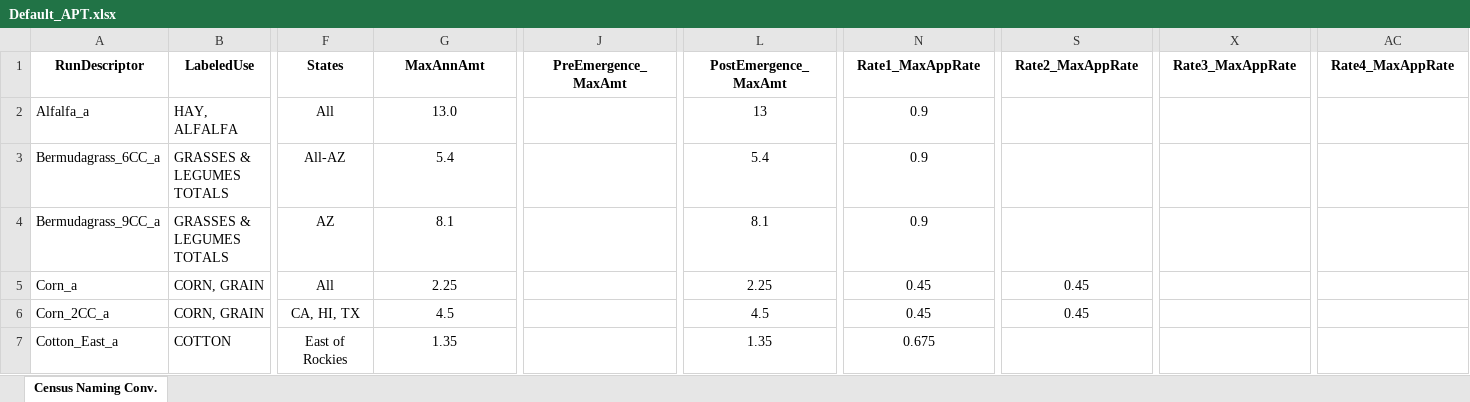
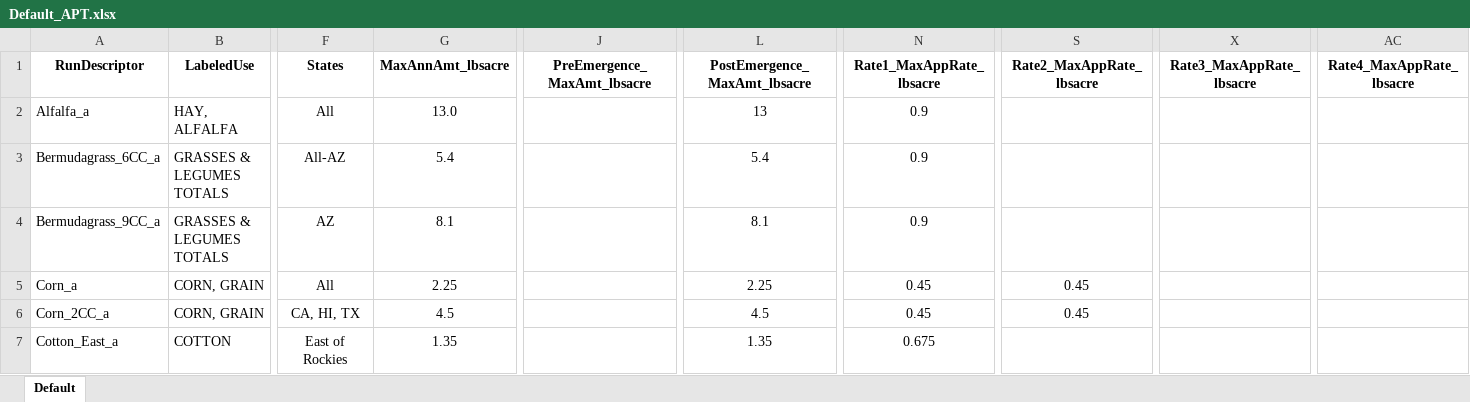
Before and after one commit to GESTF-ESA/PWC-Prep-Tool, an Excel workbook: pwctool/data/Default_APT.xlsx, sheet Default, drawn as a sheet; only a part is shown, gaps mark what is left out; values as stored, in another font and other column widths than the file's, no borders; the diff names each change by its address in the sheet, - before the commit and + after, or states it on an @@ line.

Commit message:
#0/add_unit_descriptions_lbsacre_apprates_APT (#5)
* Rename rate columns in APT to include _lbsacre suffix

* rename rate APT columns in code to match default APT

* fix other areas where _lbsacre is needed in code

```diff
--- a/pwctool/data/Default_APT.xlsx (sheet Default)
+++ b/pwctool/data/Default_APT.xlsx (sheet Default)
-sheet tab: Census Naming Conv.
+sheet tab: Default
-G1: MaxAnnAmt
+G1: MaxAnnAmt_lbsacre
-J1: PreEmergence_MaxAmt
+J1: PreEmergence_MaxAmt_lbsacre
-L1: PostEmergence_MaxAmt
+L1: PostEmergence_MaxAmt_lbsacre
-N1: Rate1_MaxAppRate
+N1: Rate1_MaxAppRate_lbsacre
-S1: Rate2_MaxAppRate
+S1: Rate2_MaxAppRate_lbsacre
-X1: Rate3_MaxAppRate
+X1: Rate3_MaxAppRate_lbsacre
-AC1: Rate4_MaxAppRate
+AC1: Rate4_MaxAppRate_lbsacre
```
Also changed, not shown: 4 other files.
